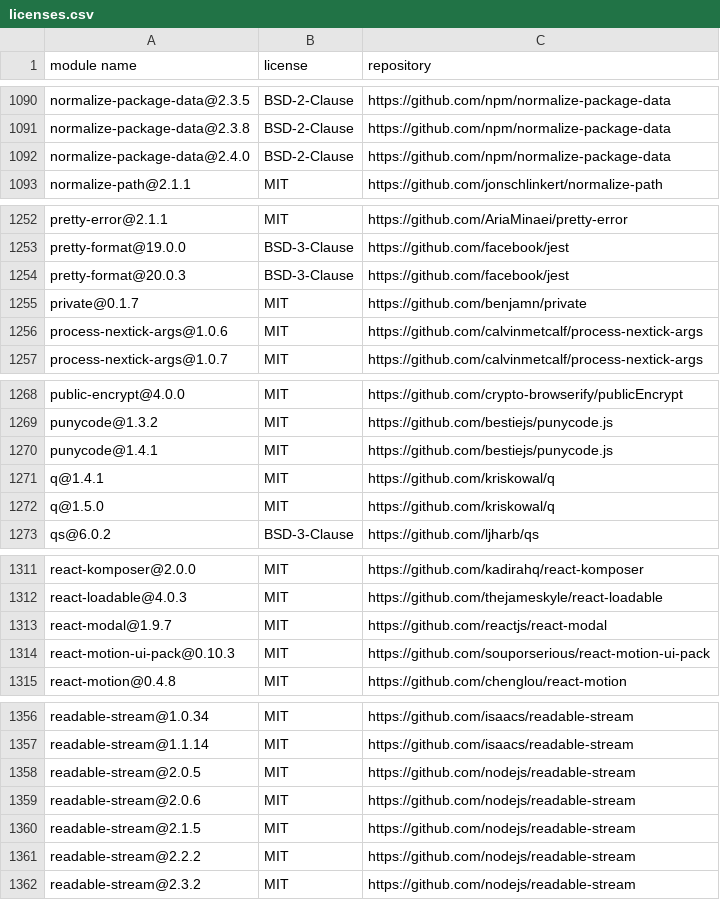
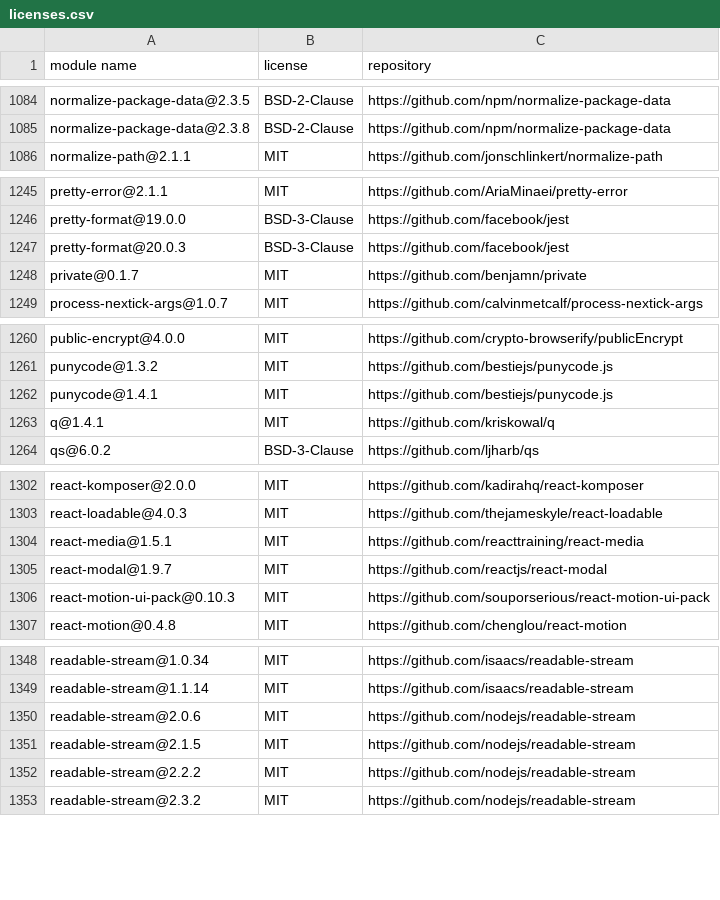
Before and after one commit to MCS-Lite/mcs-lite, a CSV file: docs/licenses.csv, drawn as a sheet; only a part is shown, gaps mark what is left out; the diff covers the shown part only.

```diff
--- a/docs/licenses.csv
+++ b/docs/licenses.csv
@@ -1091,3 +1085,2 @@
 "normalize-package-data@2.3.8","BSD-2-Clause","https://github.com/npm/normalize-package-data"
-"normalize-package-data@2.4.0","BSD-2-Clause","https://github.com/npm/normalize-package-data"
 "normalize-path@2.1.1","MIT","https://github.com/jonschlinkert/normalize-path"
@@ -1255,3 +1248,2 @@
 "private@0.1.7","MIT","https://github.com/benjamn/private"
-"process-nextick-args@1.0.6","MIT","https://github.com/calvinmetcalf/process-nextick-args"
 "process-nextick-args@1.0.7","MIT","https://github.com/calvinmetcalf/process-nextick-args"
@@ -1271,3 +1263,2 @@
 "q@1.4.1","MIT","https://github.com/kriskowal/q"
-"q@1.5.0","MIT","https://github.com/kriskowal/q"
 "qs@6.0.2","BSD-3-Clause","https://github.com/ljharb/qs"
@@ -1312,2 +1303,3 @@
 "react-loadable@4.0.3","MIT","https://github.com/thejameskyle/react-loadable"
+"react-media@1.5.1","MIT","https://github.com/reacttraining/react-media"
 "react-modal@1.9.7","MIT","https://github.com/reactjs/react-modal"
@@ -1357,3 +1349,2 @@
 "readable-stream@1.1.14","MIT","https://github.com/isaacs/readable-stream"
-"readable-stream@2.0.5","MIT","https://github.com/nodejs/readable-stream"
 "readable-stream@2.0.6","MIT","https://github.com/nodejs/readable-stream"
```
Also changed, not shown: 2 added rows, 8 removed rows and 14 edited cells elsewhere in this file, 51 other files.
